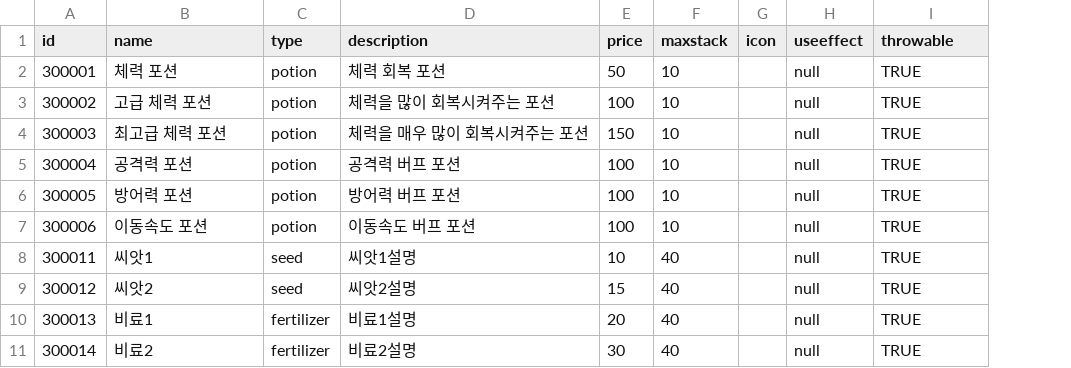
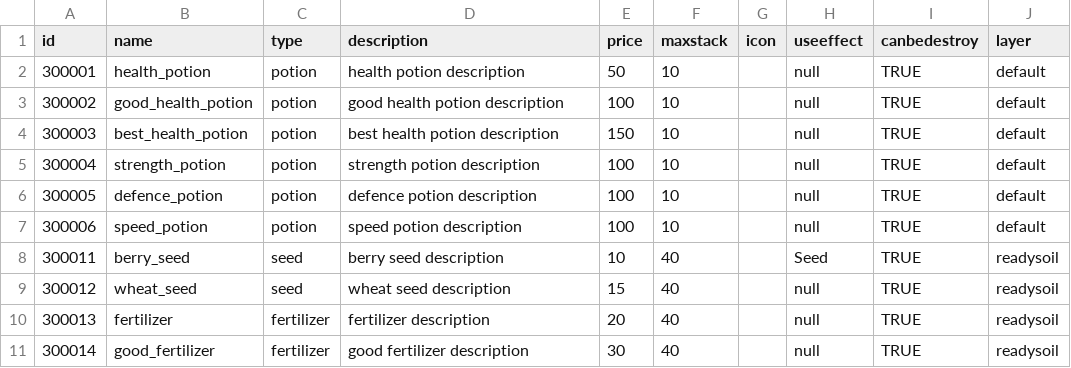
Before and after one commit to FarmProtject/Farm, a CSV file: Assets/Resources/ConsumData.csv, drawn as a sheet; the diff names each change by its address in the sheet, - before the commit and + after, or states it on an @@ line.

```diff
--- a/Assets/Resources/ConsumData.csv
+++ b/Assets/Resources/ConsumData.csv
+column J (layer), rows 2-11: default | default | default | default | default | default | readysoil | readysoil | readysoil | readysoil
-I1: throwable
+I1: canbedestroy
-B2 (name): 체력 포션
+B2 (name): health_potion
-D2 (description): 체력 회복 포션
+D2 (description): health potion description
-B3 (name): 고급 체력 포션
+B3 (name): good_health_potion
-D3 (description): 체력을 많이 회복시켜주는 포션
+D3 (description): good health potion description
-B4 (name): 최고급 체력 포션
+B4 (name): best_health_potion
-D4 (description): 체력을 매우 많이 회복시켜주는 포션
+D4 (description): best health potion description
-B5 (name): 공격력 포션
+B5 (name): strength_potion
-D5 (description): 공격력 버프 포션
+D5 (description): strength potion description
-B6 (name): 방어력 포션
+B6 (name): defence_potion
-D6 (description): 방어력 버프 포션
+D6 (description): defence potion description
-B7 (name): 이동속도 포션
+B7 (name): speed_potion
-D7 (description): 이동속도 버프 포션
+D7 (description): speed potion description
-B8 (name): 씨앗1
+B8 (name): berry_seed
-D8 (description): 씨앗1설명
+D8 (description): berry seed description
-H8 (useeffect): null
+H8 (useeffect): Seed
-B9 (name): 씨앗2
+B9 (name): wheat_seed
-D9 (description): 씨앗2설명
+D9 (description): wheat seed description
-B10 (name): 비료1
+B10 (name): fertilizer
-D10 (description): 비료1설명
+D10 (description): fertilizer description
-B11 (name): 비료2
+B11 (name): good_fertilizer
-D11 (description): 비료2설명
+D11 (description): good fertilizer description
```
Also changed, not shown: Assets/Resources/EquipData.csv, Assets/Resources/MaterialData.csv, 25 other files.
